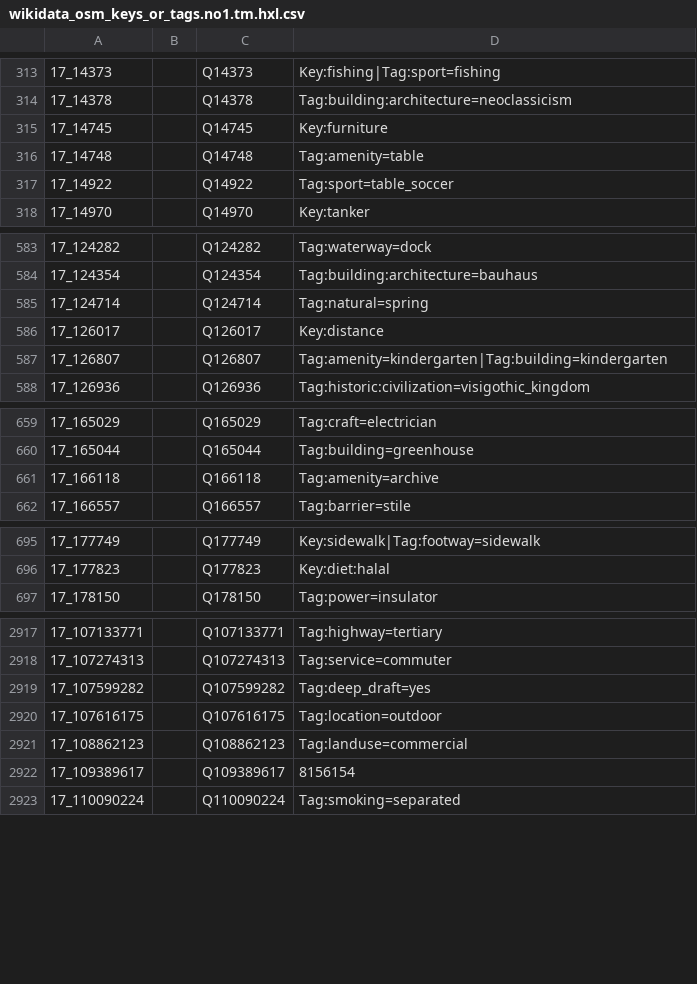
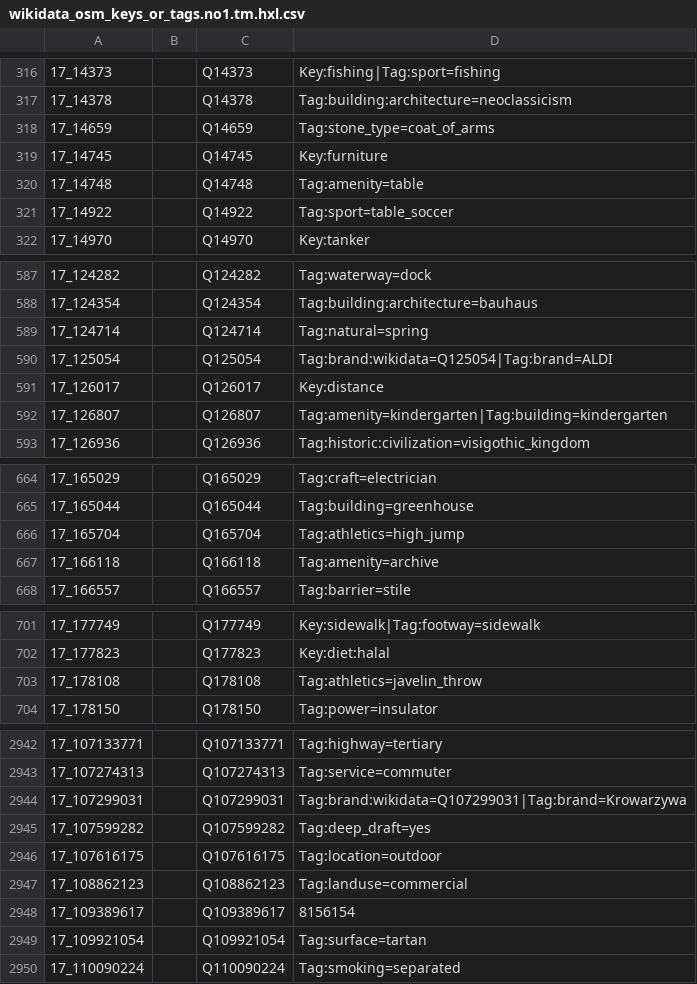
Before and after one commit to fititnt/awesome-spatial-reference-data, a CSV file: data/wikidata_osm_keys_or_tags.no1.tm.hxl.csv, drawn as a sheet; only a part is shown, gaps mark what is left out; the diff covers the shown part only.

Commit message:
data/wikidata_osm_keys_or_tags.no1.tm.hxl.csv update

```diff
--- a/data/wikidata_osm_keys_or_tags.no1.tm.hxl.csv
+++ b/data/wikidata_osm_keys_or_tags.no1.tm.hxl.csv
@@ -314,2 +317,3 @@
 17_14378,,Q14378,Tag:building:architecture=neoclassicism
+17_14659,,Q14659,Tag:stone_type=coat_of_arms
 17_14745,,Q14745,Key:furniture
@@ -585,2 +589,3 @@
 17_124714,,Q124714,Tag:natural=spring
+17_125054,,Q125054,Tag:brand:wikidata=Q125054|Tag:brand=ALDI
 17_126017,,Q126017,Key:distance
@@ -660,2 +665,3 @@
 17_165044,,Q165044,Tag:building=greenhouse
+17_165704,,Q165704,Tag:athletics=high_jump
 17_166118,,Q166118,Tag:amenity=archive
@@ -696,2 +702,3 @@
 17_177823,,Q177823,Key:diet:halal
+17_178108,,Q178108,Tag:athletics=javelin_throw
 17_178150,,Q178150,Tag:power=insulator
@@ -2918,2 +2943,3 @@
 17_107274313,,Q107274313,Tag:service=commuter
+17_107299031,,Q107299031,Tag:brand:wikidata=Q107299031|Tag:brand=Krowarzywa
 17_107599282,,Q107599282,Tag:deep_draft=yes
@@ -2922,2 +2948,3 @@
 17_109389617,,Q109389617,8156154
+17_109921054,,Q109921054,Tag:surface=tartan
 17_110090224,,Q110090224,Tag:smoking=separated
```
Also changed, not shown: 32 added rows, 6 removed rows and 6 edited cells elsewhere in this file, 1 other file.
